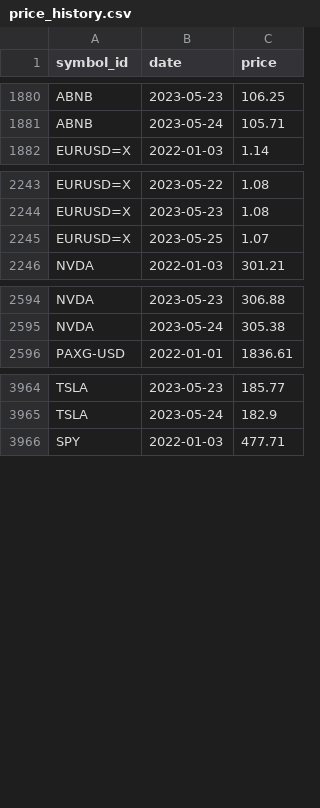
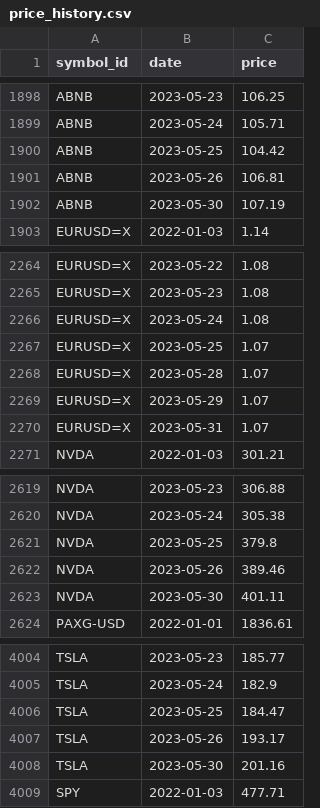
Before and after one commit to majbc1999/Pomocnik-za-trgovanje, a CSV file: Podatki/price_history.csv, drawn as a sheet; only a part is shown, gaps mark what is left out; the diff covers the shown part only; the diff names each change by its address in the sheet, - before the commit and + after, or states it on an @@ line.

```diff
--- a/Podatki/price_history.csv
+++ b/Podatki/price_history.csv
+row 1900: ABNB | 2023-05-25 | 104.42
+row 1901: ABNB | 2023-05-26 | 106.81
+row 1902: ABNB | 2023-05-30 | 107.19
+row 2266: EURUSD=X | 2023-05-24 | 1.08
+row 2268: EURUSD=X | 2023-05-28 | 1.07
+row 2269: EURUSD=X | 2023-05-29 | 1.07
+row 2270: EURUSD=X | 2023-05-31 | 1.07
+row 2621: NVDA | 2023-05-25 | 379.8
+row 2622: NVDA | 2023-05-26 | 389.46
+row 2623: NVDA | 2023-05-30 | 401.11
+row 4006: TSLA | 2023-05-25 | 184.47
+row 4007: TSLA | 2023-05-26 | 193.17
+row 4008: TSLA | 2023-05-30 | 201.16
```
Also changed, not shown: 45 added rows and 6 edited cells elsewhere in this file, Podatki/Posamezni_simboli/BTC-USD.csv, Podatki/Posamezni_simboli/ETH-USD.csv, 13 other files.
